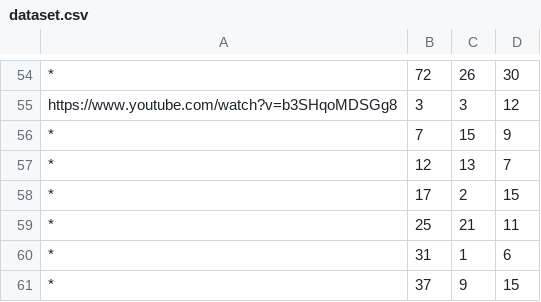
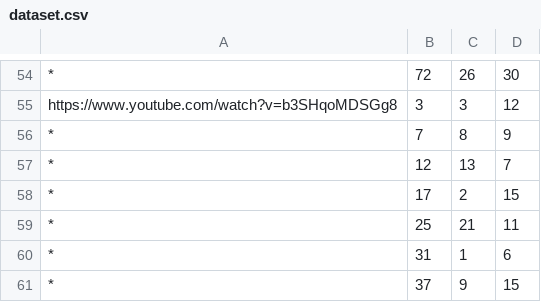
Before and after one commit to Sipondo/vidpairs4k, a CSV file: dataset.csv, drawn as a sheet; only a part is shown, gaps mark what is left out; the diff covers the shown part only; the diff names each change by its address in the sheet, - before the commit and + after, or states it on an @@ line.

```diff
--- a/dataset.csv
+++ b/dataset.csv
-C56: 15
+C56: 8
```
Also changed, not shown: 12 added rows, 12 removed rows and 26 edited cells elsewhere in this file, 6 other files.
